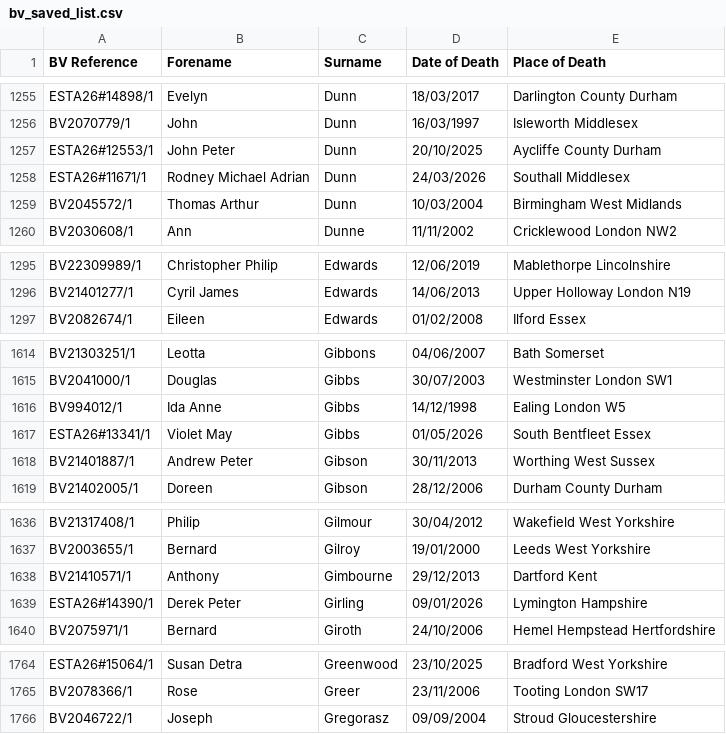
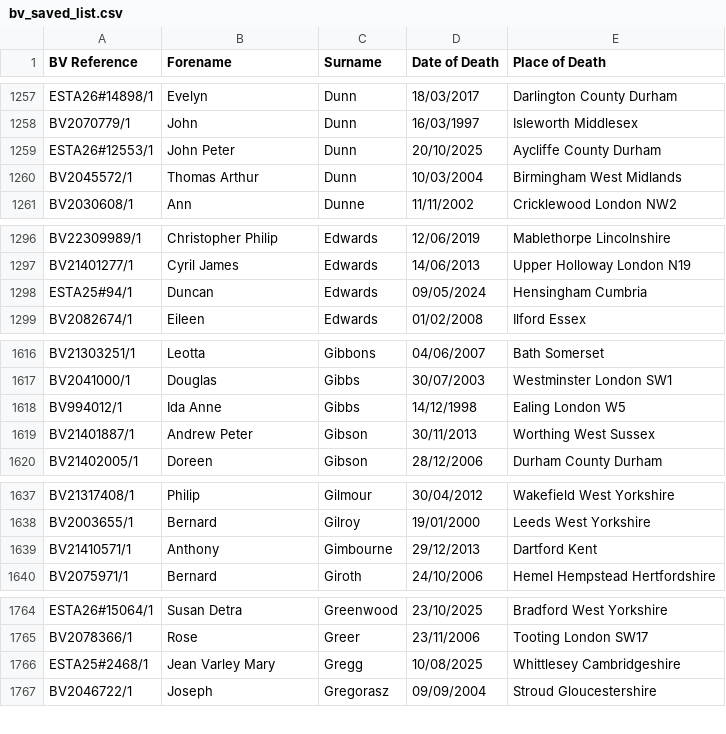
Before and after one commit to FWLPython/bv-moniter, a CSV file: bv_saved_list.csv, drawn as a sheet; only a part is shown, gaps mark what is left out; the diff covers the shown part only.

```diff
--- a/bv_saved_list.csv
+++ b/bv_saved_list.csv
@@ -1257,3 +1259,2 @@ BV2070779/1,John,Dunn,16/03/1997,Isleworth  Middlesex
 ESTA26#12553/1,John Peter,Dunn,20/10/2025,Aycliffe  County Durham
-ESTA26#11671/1,Rodney Michael Adrian,Dunn,24/03/2026,Southall  Middlesex
 BV2045572/1,Thomas Arthur,Dunn,10/03/2004,Birmingham  West Midlands
@@ -1296,2 +1297,3 @@ BV22309989/1,Christopher Philip,Edwards,12/06/2019,Mablethorpe  Lincolnshire
 BV21401277/1,Cyril James,Edwards,14/06/2013,Upper Holloway  London  N19
+ESTA25#94/1,Duncan,Edwards,09/05/2024,Hensingham  Cumbria
 BV2082674/1,Eileen,Edwards,01/02/2008,Ilford  Essex
@@ -1616,3 +1618,2 @@ BV2041000/1,Douglas,Gibbs,30/07/2003,Westminster London SW1
 BV994012/1,Ida Anne,Gibbs,14/12/1998,Ealing London W5
-ESTA26#13341/1,Violet May,Gibbs,01/05/2026,South Bentfleet  Essex
 BV21401887/1,Andrew Peter,Gibson,30/11/2013,Worthing  West Sussex
@@ -1638,3 +1639,2 @@ BV2003655/1,Bernard,Gilroy,19/01/2000,Leeds  West Yorkshire
 BV21410571/1,Anthony,Gimbourne,29/12/2013,Dartford  Kent
-ESTA26#14390/1,Derek Peter,Girling,09/01/2026,Lymington  Hampshire
 BV2075971/1,Bernard,Giroth,24/10/2006,Hemel Hempstead  Hertfordshire
@@ -1765,2 +1765,3 @@ ESTA26#15064/1,Susan Detra,Greenwood,23/10/2025,Bradford  West Yorkshire
 BV2078366/1,Rose,Greer,23/11/2006,Tooting  London SW17
+ESTA25#2468/1,Jean Varley Mary,Gregg,10/08/2025,Whittlesey  Cambridgeshire
 BV2046722/1,Joseph,Gregorasz,09/09/2004,Stroud Gloucestershire
```
Also changed, not shown: 15 added rows and 12 removed rows elsewhere in this file, 1 other file.
